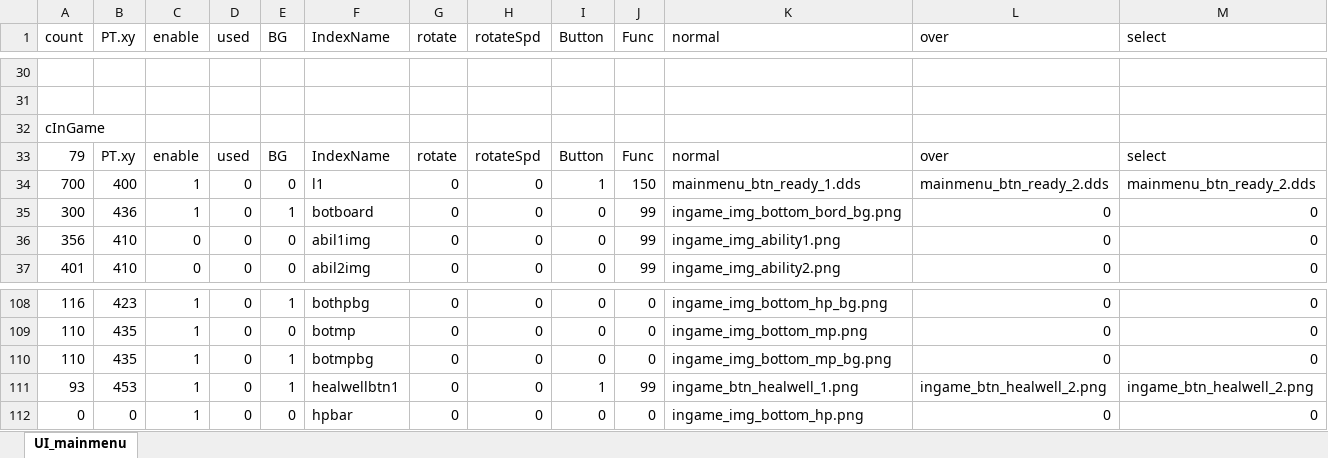
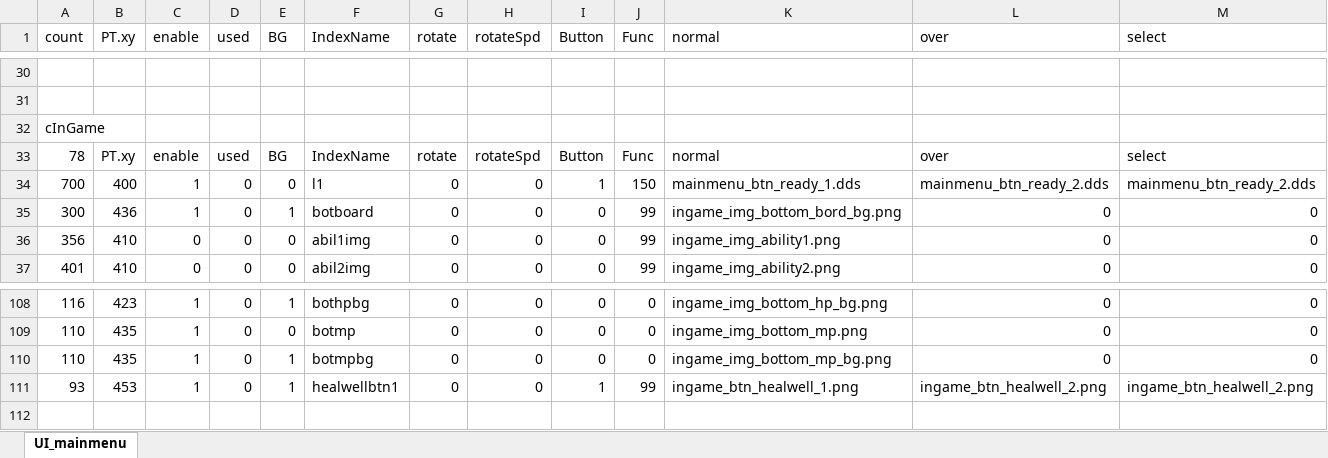
Before and after one commit to JungHm/HOSportfolio, an Excel workbook: 4Dollor/D3DX_Base/UI/UIDatas.xlsx, sheet UI_mainmenu, drawn as a sheet; only a part is shown, gaps mark what is left out; values as stored, in another font and other column widths than the file's, no borders; rows hold the shown columns only; the diff names each change by its address in the sheet, - before the commit and + after, or states it on an @@ line.

```diff
--- a/4Dollor/D3DX_Base/UI/UIDatas.xlsx (sheet UI_mainmenu)
+++ b/4Dollor/D3DX_Base/UI/UIDatas.xlsx (sheet UI_mainmenu)
-A33 (count): 79
+A33 (count): 78
-row 112: 0 | 0 | 1 | 0 | 0 | hpbar | 0 | 0 | 0 | 0 | ingame_img_bottom_hp.png | 0 | 0
```
Also changed, not shown: 24 other files.
